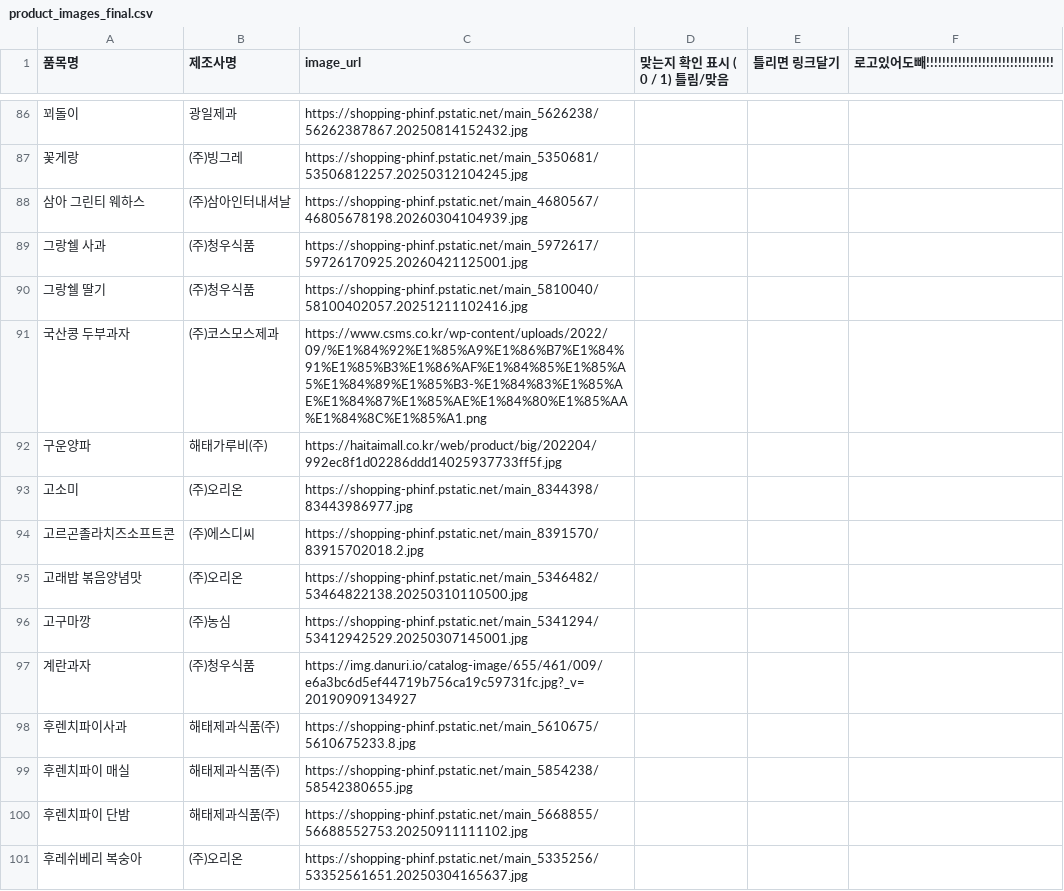
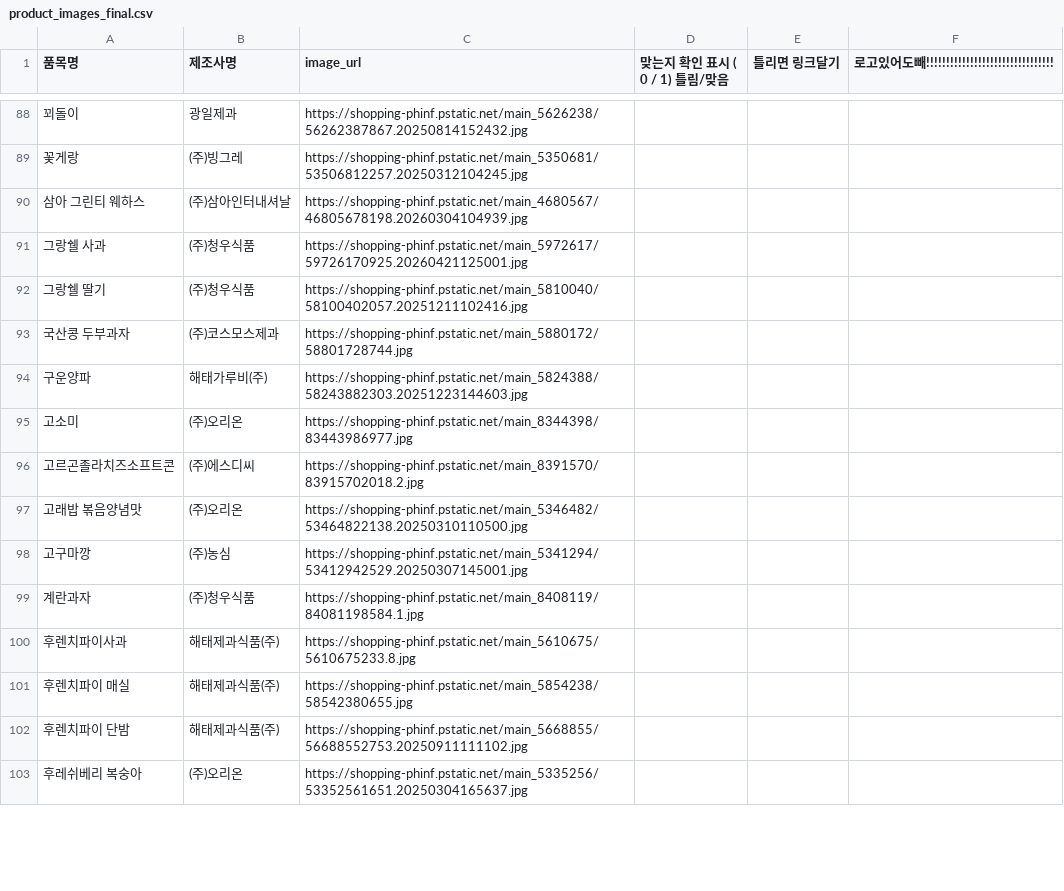
Before and after one commit to millet-birb/snack, a CSV file: backend/app/data/product_images_final.csv, drawn as a sheet; only a part is shown, gaps mark what is left out; the diff covers the shown part only.

```diff
--- a/backend/app/data/product_images_final.csv
+++ b/backend/app/data/product_images_final.csv
@@ -90,4 +92,4 @@
 그랑쉘 딸기,(주)청우식품,https://shopping-phinf.pstatic.net/main_5810040/58100402057.20251211102416.jpg,,,
-국산콩 두부과자,(주)코스모스제과,https://www.csms.co.kr/wp-content/uploads/2022/09/%E1%84%92%E1%85%A9%E1%86%B7%E1%84%91%E1%85%B3%E1%86%AF%E1%84%85%E1%85%A5%E1%84%89%E1%85%B3-%E1%84%83%E1%85%AE%E1%84%87%E1%85%AE%E1%84%80%E1%85%AA%E1%84%8C%E1%85%A1.png,,,
-구운양파,해태가루비(주),https://haitaimall.co.kr/web/product/big/202204/992ec8f1d02286ddd14025937733ff5f.jpg,,,
+국산콩 두부과자,(주)코스모스제과,https://shopping-phinf.pstatic.net/main_5880172/58801728744.jpg,,,
+구운양파,해태가루비(주),https://shopping-phinf.pstatic.net/main_5824388/58243882303.20251223144603.jpg,,,
 고소미,(주)오리온,https://shopping-phinf.pstatic.net/main_8344398/83443986977.jpg,,,
@@ -96,3 +98,3 @@
 고구마깡,(주)농심,https://shopping-phinf.pstatic.net/main_5341294/53412942529.20250307145001.jpg,,,
-계란과자,(주)청우식품,https://img.danuri.io/catalog-image/655/461/009/e6a3bc6d5ef44719b756ca19c59731fc.jpg?_v=20190909134927,,,
+계란과자,(주)청우식품,https://shopping-phinf.pstatic.net/main_8408119/84081198584.1.jpg,,,
 후렌치파이사과,해태제과식품(주),https://shopping-phinf.pstatic.net/main_5610675/5610675233.8.jpg,,,
```
Also changed, not shown: 7 added rows, 1 removed row and 82 edited cells elsewhere in this file, 9 other files.
